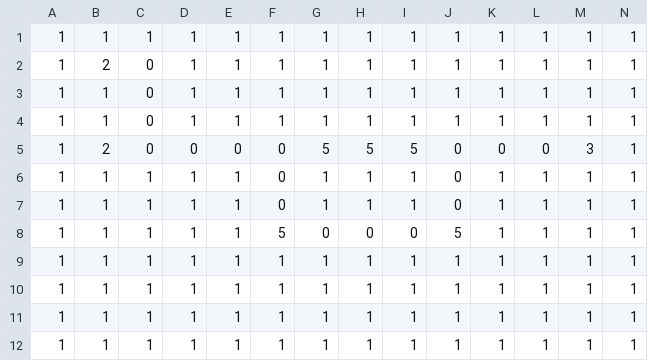
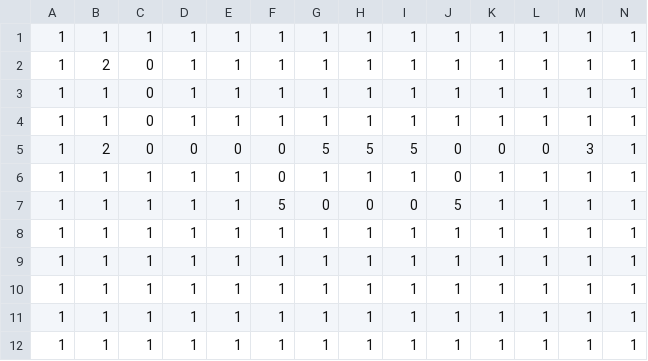
Before and after one commit to Houka/GameDesign2017fa, a CSV file: MTD/assets/maps/level8.csv, drawn as a sheet; only a part is shown; removed rows and columns are numbered as before the commit, all else as after; rows hold the shown columns only; the diff names each change by its address in the sheet, - before the commit and + after, or states it on an @@ line.

Commit message:
Rebalance level 8

```diff
--- a/MTD/assets/maps/level8.csv
+++ b/MTD/assets/maps/level8.csv
-row 7: 1 | 1 | 1 | 1 | 1 | 0 | 1 | 1 | 1 | 0 | 1 | 1 | 1 | 1
+row 8: 1 | 1 | 1 | 1 | 1 | 1 | 1 | 1 | 1 | 1 | 1 | 1 | 1 | 1
```
